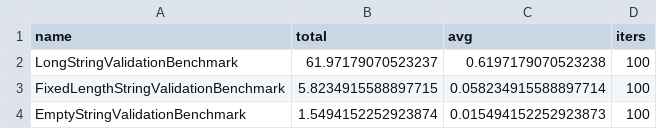
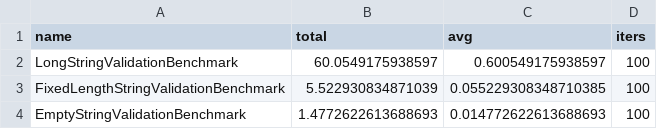
Before and after one commit to francescovallone/acanthis, a CSV file: acanthis_benchmark.csv, drawn as a sheet.

Commit message:
feat: change list implementation to be more intuitive

```diff
--- a/acanthis_benchmark.csv
+++ b/acanthis_benchmark.csv
@@ -1,4 +1,4 @@
 name, total, avg, iters
-LongStringValidationBenchmark, 61.97179070523237, 0.6197179070523238, 100
-FixedLengthStringValidationBenchmark, 5.8234915588897715, 0.058234915588897714, 100
-EmptyStringValidationBenchmark, 1.5494152252923874, 0.015494152252923873, 100
+LongStringValidationBenchmark, 60.0549175938597, 0.600549175938597, 100
+FixedLengthStringValidationBenchmark, 5.522930834871039, 0.055229308348710385, 100
+EmptyStringValidationBenchmark, 1.4772622613688693, 0.014772622613688693, 100
```
Also changed, not shown: 14 other files.
